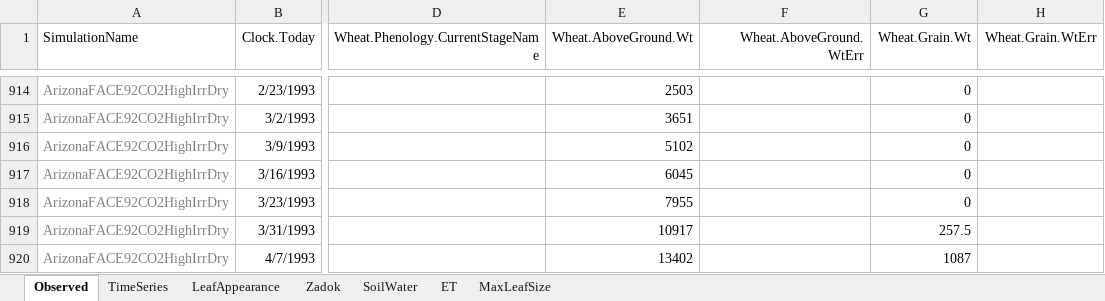
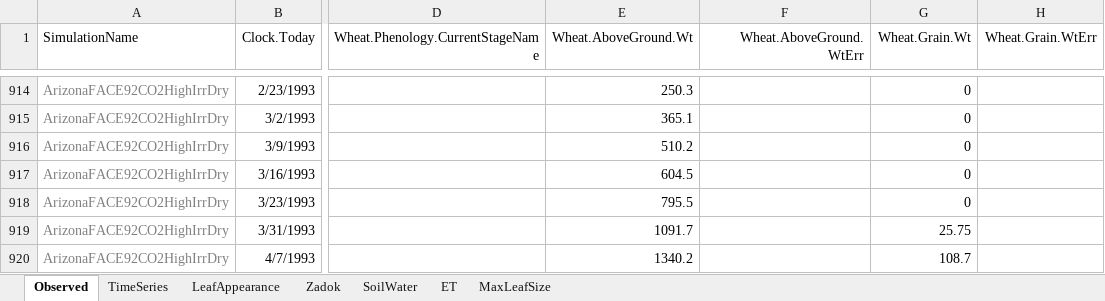
Before and after one commit to APSIMInitiative/ApsimX, an Excel workbook: Prototypes/Wheat/Observed.xlsx, sheet Observed, drawn as a sheet; only a part is shown, gaps mark what is left out; values as stored, in another font and other column widths than the file's, no borders; the diff covers the shown part only; the diff names each change by its address in the sheet, - before the commit and + after, or states it on an @@ line.

```diff
--- a/Prototypes/Wheat/Observed.xlsx (sheet Observed)
+++ b/Prototypes/Wheat/Observed.xlsx (sheet Observed)
-E914 (Wheat.AboveGround.Wt): 2503
+E914 (Wheat.AboveGround.Wt): 250.3
-E915 (Wheat.AboveGround.Wt): 3651
+E915 (Wheat.AboveGround.Wt): 365.1
-E916 (Wheat.AboveGround.Wt): 5102
+E916 (Wheat.AboveGround.Wt): 510.2
-E917 (Wheat.AboveGround.Wt): 6045
+E917 (Wheat.AboveGround.Wt): 604.5
-E918 (Wheat.AboveGround.Wt): 7955
+E918 (Wheat.AboveGround.Wt): 795.5
-E919 (Wheat.AboveGround.Wt): 10917
+E919 (Wheat.AboveGround.Wt): 1091.7
-G919 (Wheat.Grain.Wt): 257.5
+G919 (Wheat.Grain.Wt): 25.75
-E920 (Wheat.AboveGround.Wt): 13402
+E920 (Wheat.AboveGround.Wt): 1340.2
-G920 (Wheat.Grain.Wt): 1087
+G920 (Wheat.Grain.Wt): 108.7
```
Also changed, not shown: other rows of this sheet, 1 other file.
